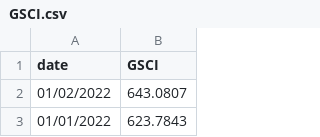
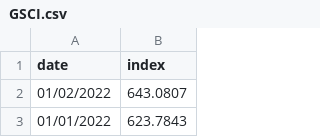
Before and after one commit to t0nychn/UG_thesis, a CSV file: data/GSCI.csv, drawn as a sheet; only a part is shown.

```diff
--- a/data/GSCI.csv
+++ b/data/GSCI.csv
@@ -1,2 +1,2 @@
-date,GSCI
+date,index
 01/02/2022,643.0807
```
Also changed, not shown: 4 other files.
